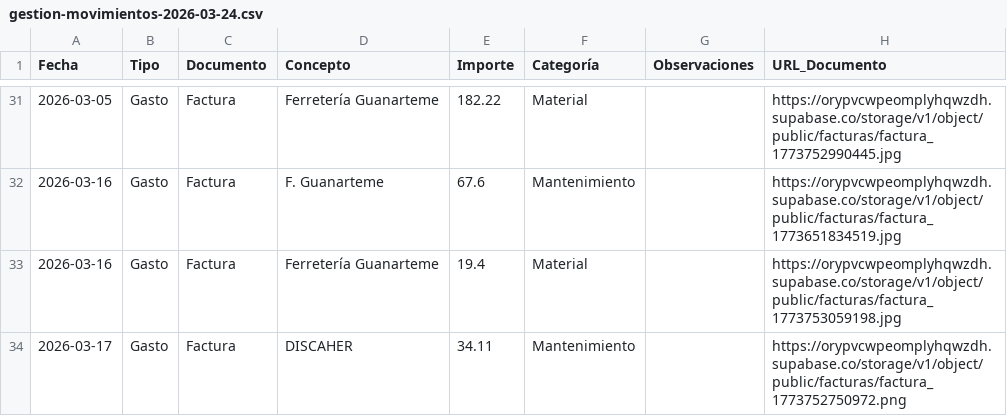
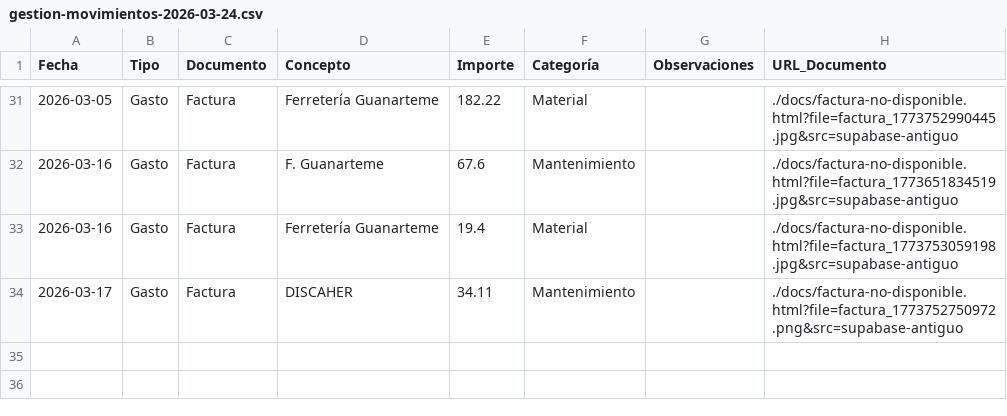
Before and after one commit to German48/GESTION-DE-GASTOS-1, a CSV file: gestion-movimientos-2026-03-24.csv, drawn as a sheet; only a part is shown, gaps mark what is left out; the diff covers the shown part only.

```diff
--- a/gestion-movimientos-2026-03-24.csv
+++ b/gestion-movimientos-2026-03-24.csv
@@ -31,4 +31,4 @@
-2026-03-05,Gasto,Factura,Ferretería Guanarteme,182.22,Material,,https://orypvcwpeomplyhqwzdh.supabase.co/storage/v1/object/public/facturas/factura_1773752990445.jpg
-2026-03-16,Gasto,Factura,F. Guanarteme,67.6,Mantenimiento,,https://orypvcwpeomplyhqwzdh.supabase.co/storage/v1/object/public/facturas/factura_1773651834519.jpg
-2026-03-16,Gasto,Factura,Ferretería Guanarteme,19.4,Material,,https://orypvcwpeomplyhqwzdh.supabase.co/storage/v1/object/public/facturas/factura_1773753059198.jpg
-2026-03-17,Gasto,Factura,DISCAHER,34.11,Mantenimiento,,https://orypvcwpeomplyhqwzdh.supabase.co/storage/v1/object/public/facturas/factura_1773752750972.png
+2026-03-05,Gasto,Factura,Ferretería Guanarteme,182.22,Material,,./docs/factura-no-disponible.html?file=factura_1773752990445.jpg&src=supabase-antiguo
+2026-03-16,Gasto,Factura,F. Guanarteme,67.6,Mantenimiento,,./docs/factura-no-disponible.html?file=factura_1773651834519.jpg&src=supabase-antiguo
+2026-03-16,Gasto,Factura,Ferretería Guanarteme,19.4,Material,,./docs/factura-no-disponible.html?file=factura_1773753059198.jpg&src=supabase-antiguo
+2026-03-17,Gasto,Factura,DISCAHER,34.11,Mantenimiento,,./docs/factura-no-disponible.html?file=factura_1773752750972.png&src=supabase-antiguo
```
Also changed, not shown: 20 edited cells elsewhere in this file, data/gestion-movimientos-2026-03-24.seed-recovered.csv, 5 other files.
